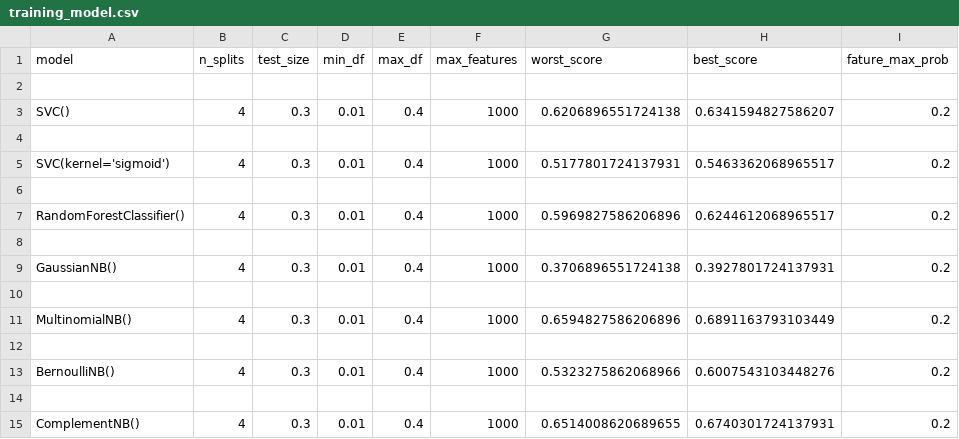
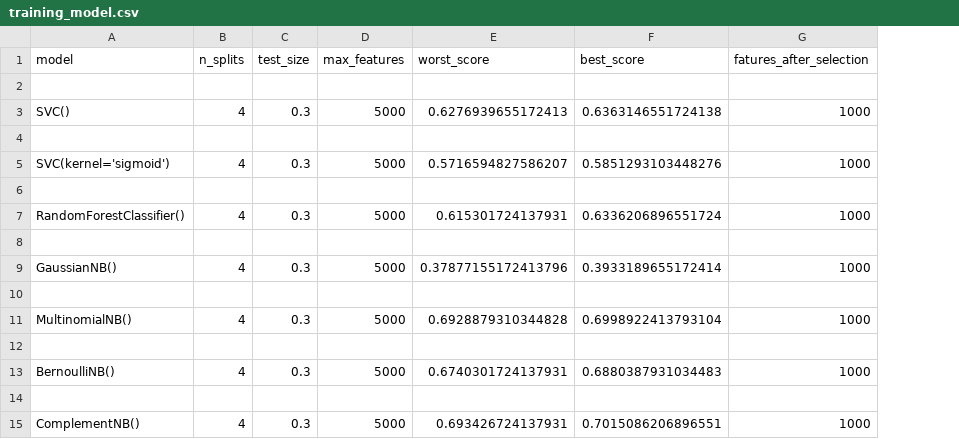
Before and after one commit to EP-coode/SztuczIntel, a CSV file: Temat4/results/training_model.csv, drawn as a sheet; removed rows and columns are numbered as before the commit, all else as after; the diff names each change by its address in the sheet, - before the commit and + after, or states it on an @@ line.

```diff
--- a/Temat4/results/training_model.csv
+++ b/Temat4/results/training_model.csv
-column D (min_df), rows 3-15: 0.01 |  | 0.01 |  | 0.01 |  | 0.01 |  | 0.01 |  | 0.01 |  | 0.01
-column E (max_df), rows 3-15: 0.4 |  | 0.4 |  | 0.4 |  | 0.4 |  | 0.4 |  | 0.4 |  | 0.4
-column I (fature_max_prob), rows 3-15: 0.2 |  | 0.2 |  | 0.2 |  | 0.2 |  | 0.2 |  | 0.2 |  | 0.2
+column G (fatures_after_selection), rows 3-15: 1000 |  | 1000 |  | 1000 |  | 1000 |  | 1000 |  | 1000 |  | 1000
-D3 (max_features): 1000
+D3 (max_features): 5000
-E3 (worst_score): 0.6206896551724138
+E3 (worst_score): 0.6276939655172413
-F3 (best_score): 0.6341594827586207
+F3 (best_score): 0.6363146551724138
-D5 (max_features): 1000
+D5 (max_features): 5000
-E5 (worst_score): 0.5177801724137931
+E5 (worst_score): 0.5716594827586207
-F5 (best_score): 0.5463362068965517
+F5 (best_score): 0.5851293103448276
-D7 (max_features): 1000
+D7 (max_features): 5000
-E7 (worst_score): 0.5969827586206896
+E7 (worst_score): 0.615301724137931
-F7 (best_score): 0.6244612068965517
+F7 (best_score): 0.6336206896551724
-D9 (max_features): 1000
+D9 (max_features): 5000
-E9 (worst_score): 0.3706896551724138
+E9 (worst_score): 0.37877155172413796
-F9 (best_score): 0.3927801724137931
+F9 (best_score): 0.3933189655172414
-D11 (max_features): 1000
+D11 (max_features): 5000
-E11 (worst_score): 0.6594827586206896
+E11 (worst_score): 0.6928879310344828
-F11 (best_score): 0.6891163793103449
+F11 (best_score): 0.6998922413793104
-D13 (max_features): 1000
+D13 (max_features): 5000
-E13 (worst_score): 0.5323275862068966
+E13 (worst_score): 0.6740301724137931
-F13 (best_score): 0.6007543103448276
+F13 (best_score): 0.6880387931034483
-D15 (max_features): 1000
+D15 (max_features): 5000
-E15 (worst_score): 0.6514008620689655
+E15 (worst_score): 0.693426724137931
-F15 (best_score): 0.6740301724137931
+F15 (best_score): 0.7015086206896551
```
Also changed, not shown: Temat4/results/features_count.csv, 13 other files.
